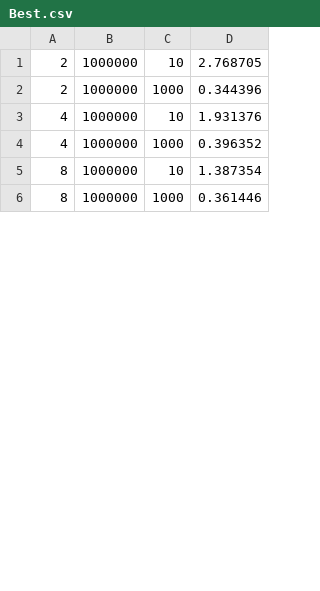
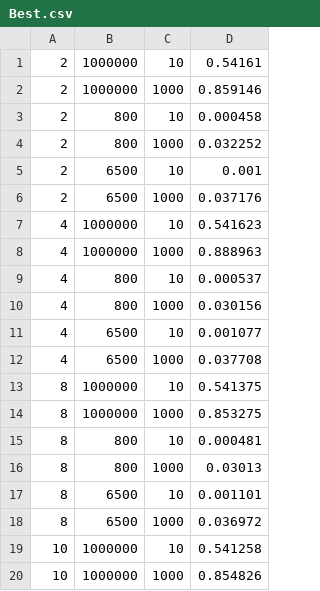
Before and after one commit to mcpeixoto/Parallel-Computing-Project, a CSV file: data_miguel/Best.csv, drawn as a sheet; only a part is shown; the diff covers the shown part only.

Commit message:
updated best

```diff
--- a/data_miguel/Best.csv
+++ b/data_miguel/Best.csv
@@ -1,6 +1,20 @@
-2,1000000,10,2.768705
-2,1000000,1000,0.344396
-4,1000000,10,1.931376
-4,1000000,1000,0.396352
-8,1000000,10,1.387354
-8,1000000,1000,0.361446
+2,1000000,10,0.54161
+2,1000000,1000,0.859146
+2,800,10,0.000458
+2,800,1000,0.032252
+2,6500,10,0.001
+2,6500,1000,0.037176
+4,1000000,10,0.541623
+4,1000000,1000,0.888963
+4,800,10,0.000537
+4,800,1000,0.030156
+4,6500,10,0.001077
+4,6500,1000,0.037708
+8,1000000,10,0.541375
+8,1000000,1000,0.853275
+8,800,10,0.000481
+8,800,1000,0.03013
+8,6500,10,0.001101
+8,6500,1000,0.036972
+10,1000000,10,0.541258
+10,1000000,1000,0.854826
```
Also changed, not shown: 28 added rows and 12 edited cells elsewhere in this file, 1 other file.
